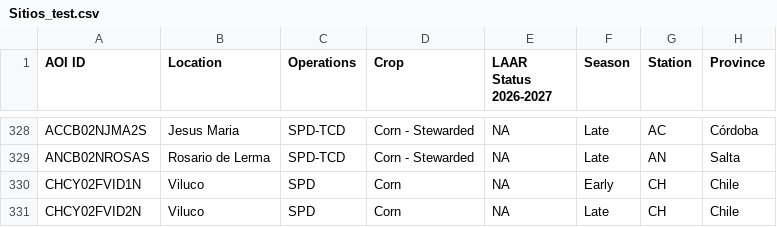
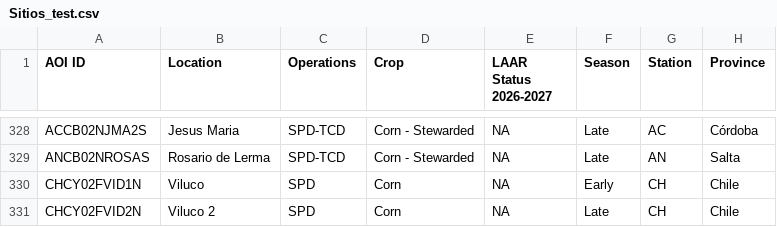
Before and after one commit to LAAR-TESTING-AR/field-trial-platform, a CSV file: Sitios_test.csv, drawn as a sheet; only a part is shown, gaps mark what is left out; the diff names each change by its address in the sheet, - before the commit and + after, or states it on an @@ line.

Commit message:
Actualizacion automatica de Sitios.csv desde SharePoint

```diff
--- a/Sitios_test.csv
+++ b/Sitios_test.csv
-B331 (Location): Viluco
+B331 (Location): Viluco 2
```
